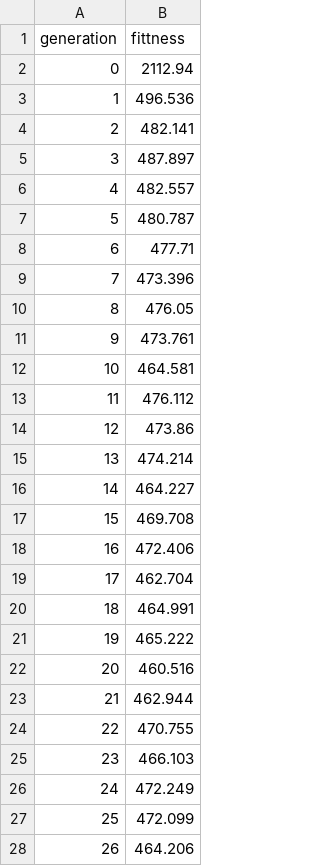
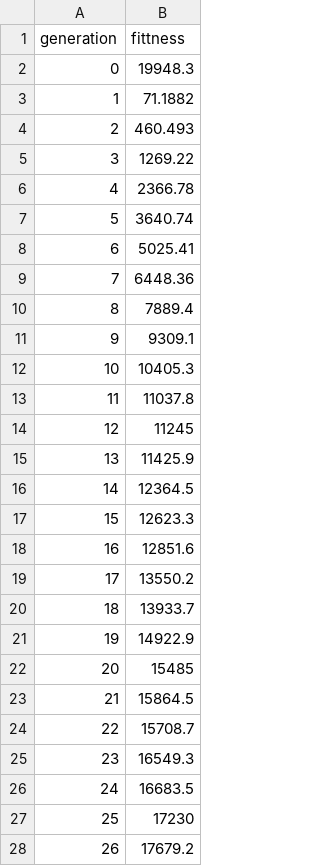
Before and after one commit to Taichi-Furukawa/EMOCT, a CSV file: evolution.csv, drawn as a sheet; only a part is shown; the diff covers the shown part only.

```diff
--- a/evolution.csv
+++ b/evolution.csv
@@ -1,28 +1,28 @@
 generation,fittness
-0,2112.94
-1,496.536
-2,482.141
-3,487.897
-4,482.557
-5,480.787
-6,477.71
-7,473.396
-8,476.05
-9,473.761
-10,464.581
-11,476.112
-12,473.86
-13,474.214
-14,464.227
-15,469.708
-16,472.406
-17,462.704
-18,464.991
-19,465.222
-20,460.516
-21,462.944
-22,470.755
-23,466.103
-24,472.249
-25,472.099
-26,464.206
+0,19948.3
+1,71.1882
+2,460.493
+3,1269.22
+4,2366.78
+5,3640.74
+6,5025.41
+7,6448.36
+8,7889.4
+9,9309.1
+10,10405.3
+11,11037.8
+12,11245
+13,11425.9
+14,12364.5
+15,12623.3
+16,12851.6
+17,13550.2
+18,13933.7
+19,14922.9
+20,15485
+21,15864.5
+22,15708.7
+23,16549.3
+24,16683.5
+25,17230
+26,17679.2
```
Also changed, not shown: 73 edited cells elsewhere in this file, 31 other files.
